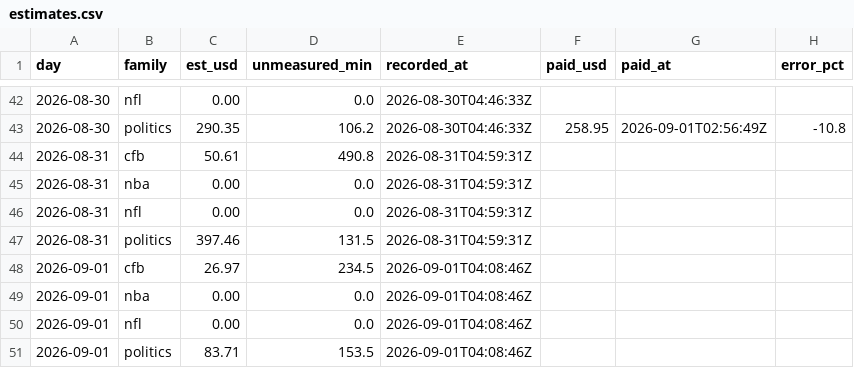
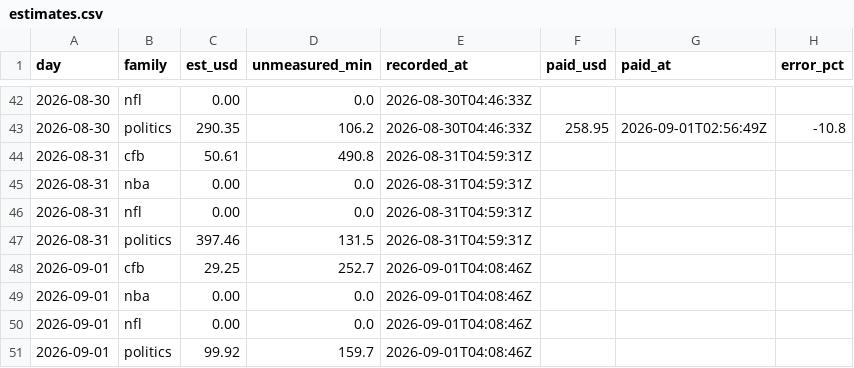
Before and after one commit to christophercox2-boop/liquidity-rewards, a CSV file: data/estimates.csv, drawn as a sheet; only a part is shown, gaps mark what is left out.

Commit message:
estimates: 2 rows [skip ci]

```diff
--- a/data/estimates.csv
+++ b/data/estimates.csv
@@ -47,5 +47,5 @@ day,family,est_usd,unmeasured_min,recorded_at,paid_usd,paid_at,error_pct
 2026-08-31,politics,397.46,131.5,2026-08-31T04:59:31Z,,,
-2026-09-01,cfb,26.97,234.5,2026-09-01T04:08:46Z,,,
+2026-09-01,cfb,29.25,252.7,2026-09-01T04:08:46Z,,,
 2026-09-01,nba,0.00,0.0,2026-09-01T04:08:46Z,,,
 2026-09-01,nfl,0.00,0.0,2026-09-01T04:08:46Z,,,
-2026-09-01,politics,83.71,153.5,2026-09-01T04:08:46Z,,,
+2026-09-01,politics,99.92,159.7,2026-09-01T04:08:46Z,,,
```
